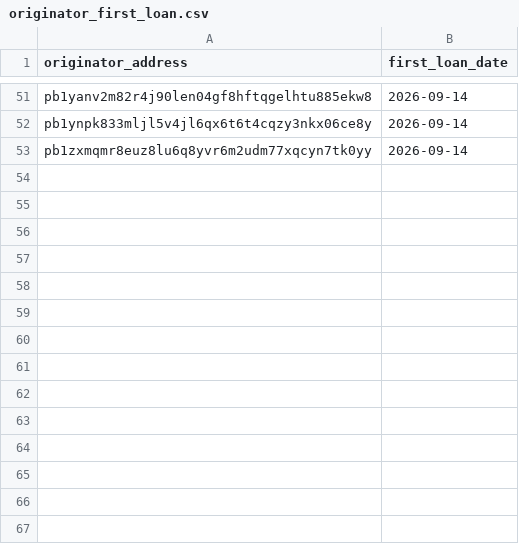
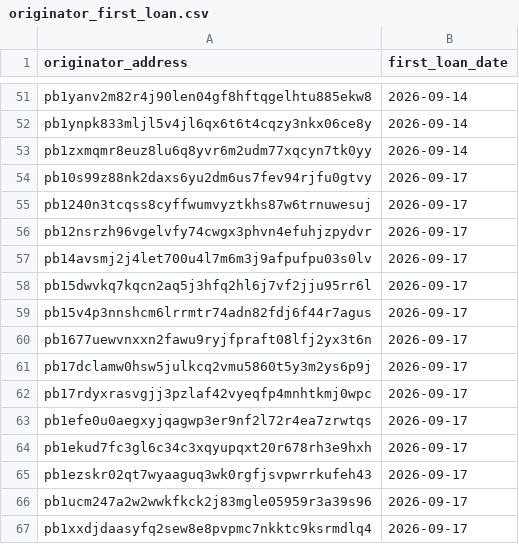
Before and after one commit to iehuanchong/Provenance-Scraper, a CSV file: exports/originator_first_loan.csv, drawn as a sheet; only a part is shown, gaps mark what is left out.

```diff
--- a/exports/originator_first_loan.csv
+++ b/exports/originator_first_loan.csv
@@ -53 +53,15 @@ pb1ynpk833mljl5v4jl6qx6t6t4cqzy3nkx06ce8y,2026-09-14
 pb1zxmqmr8euz8lu6q8yvr6m2udm77xqcyn7tk0yy,2026-09-14
+pb10s99z88nk2daxs6yu2dm6us7fev94rjfu0gtvy,2026-09-17
+pb1240n3tcqss8cyffwumvyztkhs87w6trnuwesuj,2026-09-17
+pb12nsrzh96vgelvfy74cwgx3phvn4efuhjzpydvr,2026-09-17
+pb14avsmj2j4let700u4l7m6m3j9afpufpu03s0lv,2026-09-17
+pb15dwvkq7kqcn2aq5j3hfq2hl6j7vf2jju95rr6l,2026-09-17
+pb15v4p3nnshcm6lrrmtr74adn82fdj6f44r7agus,2026-09-17
+pb1677uewvnxxn2fawu9ryjfpraft08lfj2yx3t6n,2026-09-17
+pb17dclamw0hsw5julkcq2vmu5860t5y3m2ys6p9j,2026-09-17
+pb17rdyxrasvgjj3pzlaf42vyeqfp4mnhtkmj0wpc,2026-09-17
+pb1efe0u0aegxyjqagwp3er9nf2l72r4ea7zrwtqs,2026-09-17
+pb1ekud7fc3gl6c34c3xqyupqxt20r678rh3e9hxh,2026-09-17
+pb1ezskr02qt7wyaaguq3wk0rgfjsvpwrrkufeh43,2026-09-17
+pb1ucm247a2w2wwkfkck2j83mgle05959r3a39s96,2026-09-17
+pb1xxdjdaasyfq2sew8e8pvpmc7nkktc9ksrmdlq4,2026-09-17
```
Also changed, not shown: exports/funding_channels.csv, exports/originator_daily_summary.csv, 7 other files.
